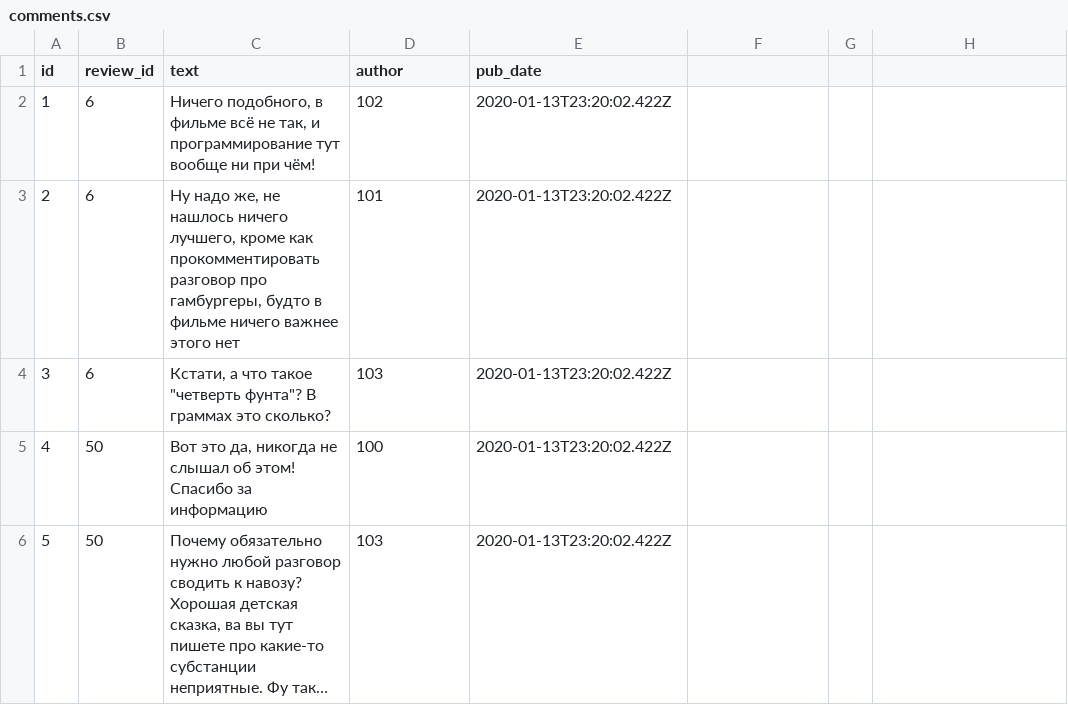
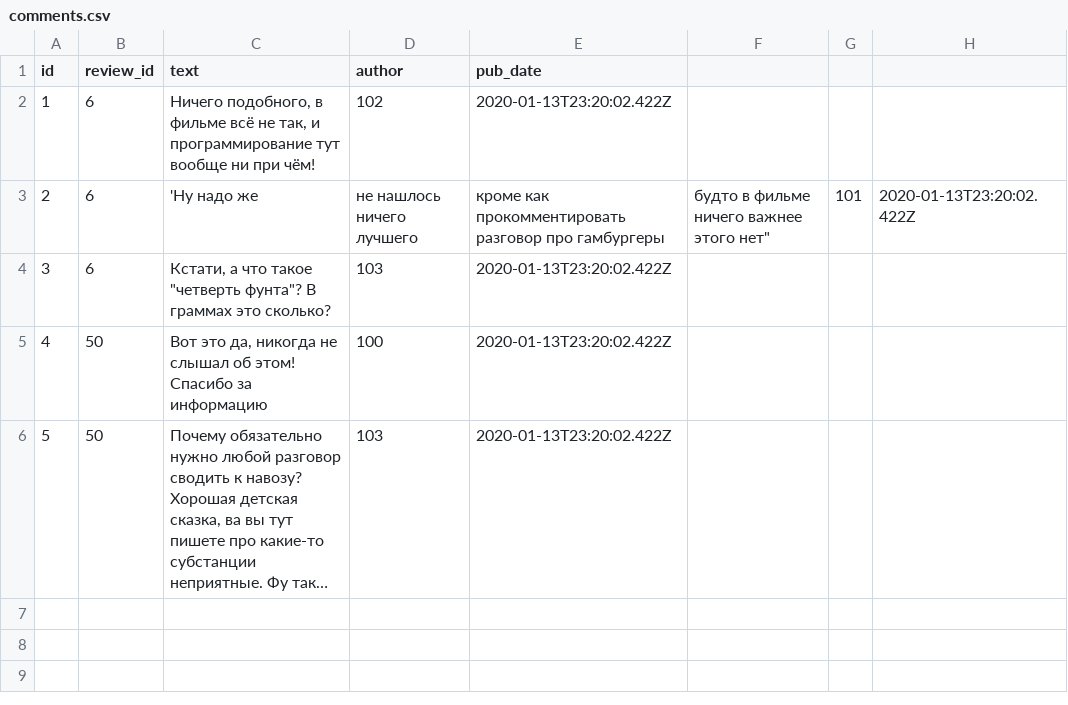
Before and after one commit to NikitaSavvin/api_yamdb, a CSV file: data/comments.csv, drawn as a sheet; long unchanged cells end in ….

```diff
--- a/data/comments.csv
+++ b/data/comments.csv
@@ -2,3 +2,3 @@ id,review_id,text,author,pub_date
 1,6,"Ничего подобного, в фильме всё не так, и программирование тут вообще ни при чём!",102,2020-01-13T23:20:02.422Z
-2,6,"Ну надо же, не нашлось ничего лучшего, кроме как прокомментировать разговор про гамбургеры, будто в фильме ничего важнее этого нет",101,2020-01-13T23:20:02.422Z
+2,6,'Ну надо же, не нашлось ничего лучшего, кроме как прокомментировать разговор про гамбургеры, будто в фильме ничего важнее этого нет",101,2020-01-13T23:20:02.422Z
 3,6,"Кстати, а что такое ""четверть фунта""? В граммах это сколько?",103,2020-01-13T23:20:02.422Z
```
Also changed, not shown: 21 other files.
